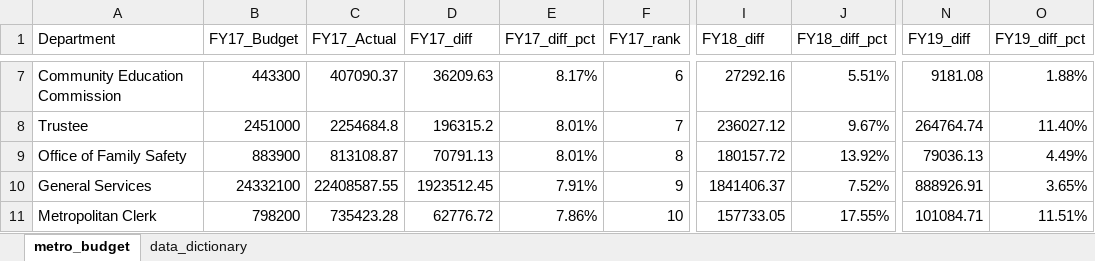
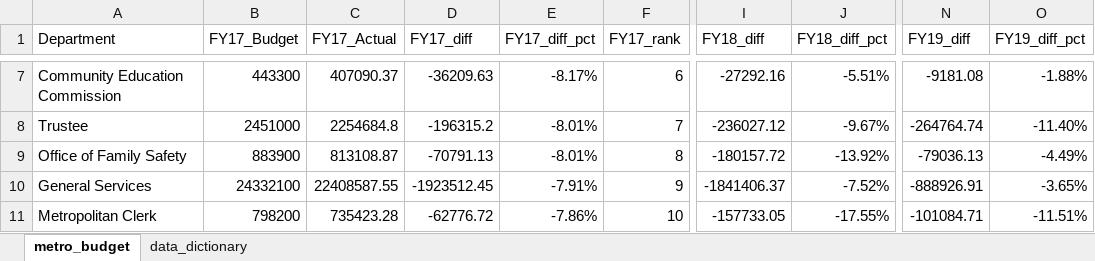
Before and after one commit to NSS-Data-Analytics-Cohort-12/excel-lookups-da12-k2narendra, an Excel workbook: metro_budget_exercise.xlsx, sheet metro_budget, drawn as a sheet; only a part is shown, gaps mark what is left out; values as stored, in another font and other column widths than the file's, no borders; charts and pictures not drawn; the diff covers the shown part only; the diff names each change by its address in the sheet, - before the commit and + after, or states it on an @@ line.

Commit message:
lookups

```diff
--- a/metro_budget_exercise.xlsx (sheet metro_budget)
+++ b/metro_budget_exercise.xlsx (sheet metro_budget)
-D7 (FY17_diff): 36209.63
+D7 (FY17_diff): -36209.63
-E7 (FY17_diff_pct): 8.17%
+E7 (FY17_diff_pct): -8.17%
-I7 (FY18_diff): 27292.16
+I7 (FY18_diff): -27292.16
-J7 (FY18_diff_pct): 5.51%
+J7 (FY18_diff_pct): -5.51%
-N7 (FY19_diff): 9181.08
+N7 (FY19_diff): -9181.08
-O7 (FY19_diff_pct): 1.88%
+O7 (FY19_diff_pct): -1.88%
-D8 (FY17_diff): 196315.2
+D8 (FY17_diff): -196315.2
-E8:E9 (FY17_diff_pct): 8.01%
+E8:E9 (FY17_diff_pct): -8.01%
-I8 (FY18_diff): 236027.12
+I8 (FY18_diff): -236027.12
-J8 (FY18_diff_pct): 9.67%
+J8 (FY18_diff_pct): -9.67%
-N8 (FY19_diff): 264764.74
+N8 (FY19_diff): -264764.74
-O8 (FY19_diff_pct): 11.40%
+O8 (FY19_diff_pct): -11.40%
-D9 (FY17_diff): 70791.13
+D9 (FY17_diff): -70791.13
-I9 (FY18_diff): 180157.72
+I9 (FY18_diff): -180157.72
-J9 (FY18_diff_pct): 13.92%
+J9 (FY18_diff_pct): -13.92%
-N9 (FY19_diff): 79036.13
+N9 (FY19_diff): -79036.13
-O9 (FY19_diff_pct): 4.49%
+O9 (FY19_diff_pct): -4.49%
-D10 (FY17_diff): 1923512.45
+D10 (FY17_diff): -1923512.45
-E10 (FY17_diff_pct): 7.91%
+E10 (FY17_diff_pct): -7.91%
-I10 (FY18_diff): 1841406.37
+I10 (FY18_diff): -1841406.37
-J10 (FY18_diff_pct): 7.52%
+J10 (FY18_diff_pct): -7.52%
-N10 (FY19_diff): 888926.91
+N10 (FY19_diff): -888926.91
-O10 (FY19_diff_pct): 3.65%
+O10 (FY19_diff_pct): -3.65%
-D11 (FY17_diff): 62776.72
+D11 (FY17_diff): -62776.72
-E11 (FY17_diff_pct): 7.86%
+E11 (FY17_diff_pct): -7.86%
-I11 (FY18_diff): 157733.05
+I11 (FY18_diff): -157733.05
-J11 (FY18_diff_pct): 17.55%
+J11 (FY18_diff_pct): -17.55%
-N11 (FY19_diff): 101084.71
+N11 (FY19_diff): -101084.71
-O11 (FY19_diff_pct): 11.51%
+O11 (FY19_diff_pct): -11.51%
```
Also changed, not shown: 10 added rows, 10 removed rows and 273 edited cells elsewhere in this sheet, formulas that keep their value, charts or pictures.
